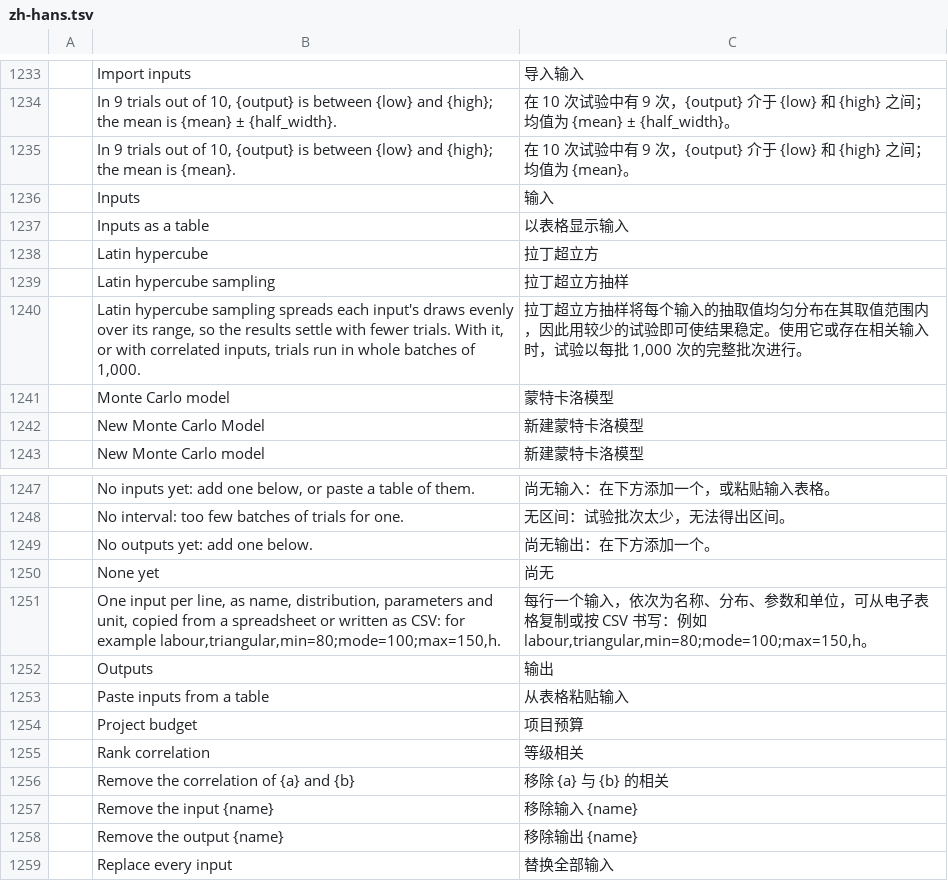
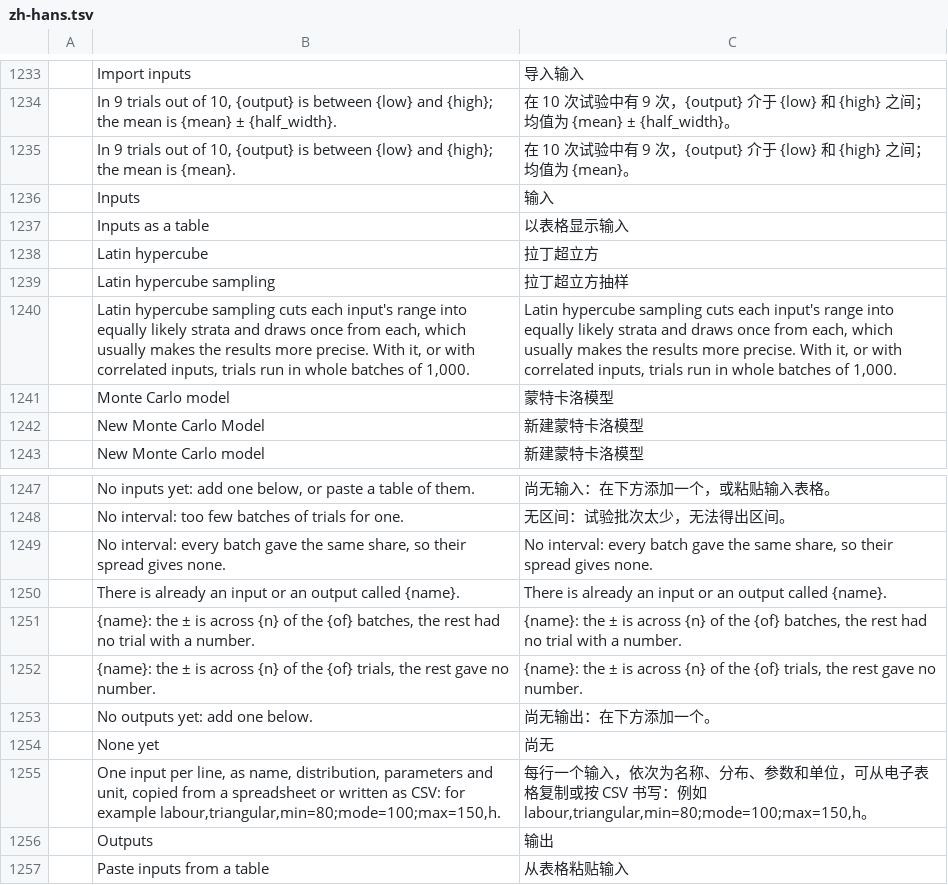
Before and after one commit to helenkwok/StochCraft, a TSV file: i18n/zh-hans.tsv, drawn as a sheet; only a part is shown, gaps mark what is left out; the shorter side is filled out with more unchanged rows; removed rows and columns are numbered as before the commit, all else as after; the diff names each change by its address in the sheet, - before the commit and + after, or states it on an @@ line.

Commit message:
Monte Carlo review fixes: honest intervals, a resumable summary, safer edits
- The run record describes the model as it was when the run started.
- Each output's interval says how many values it is across when some gave no number.
- Exported CSV text cells that a spreadsheet would read as a formula are quoted.
- A sequential maximum below one batch is refused for whole-batch sampling.
- Batches that all gave the same share give no interval, with the reason, not a width of 0.
- The final summary is worked out a piece at a time, so the window can draw and cancel.
- A negative value switched to Normal or Uniform gets valid parameters around it.
- A quoted pasted header is recognised; Add refuses a name already in use.
- A chart range too large to draw gives no axis instead of hanging.
- The guide describes Latin hypercube strata and the stopping rule correctly.

```diff
--- a/i18n/zh-hans.tsv
+++ b/i18n/zh-hans.tsv
-row 1240:  | Latin hypercube sampling spreads each input's draws evenly over its range, so the results settle with fewer trials. With it, or with correlated inputs, trials run in whole batches of 1,000. | 拉丁超立方抽样将每个输入的抽取值均匀分布在其取值范围内，因此用较少的试验即可使结果稳定。使用它或存在相关输入时，试验以每批 1,000 次的完整批次进行。
+row 1240:  | Latin hypercube sampling cuts each input's range into equally likely strata and draws once from each, which usually makes the results more precise. With it, or with correlated inputs, trials run in whole batches of 1,000. | Latin hypercube sampling cuts each input's range into equally likely strata and draws once from each, which usually makes the results more precise. With it, or with correlated inputs, trials run in whole batches of 1,000.
+row 1249:  | No interval: every batch gave the same share, so their spread gives none. | No interval: every batch gave the same share, so their spread gives none.
+row 1250:  | There is already an input or an output called {name}. | There is already an input or an output called {name}.
+row 1251:  | {name}: the ± is across {n} of the {of} batches, the rest had no trial with a number. | {name}: the ± is across {n} of the {of} batches, the rest had no trial with a number.
+row 1252:  | {name}: the ± is across {n} of the {of} trials, the rest gave no number. | {name}: the ± is across {n} of the {of} trials, the rest gave no number.
```
Also changed, not shown: i18n/bs.tsv, i18n/hr.tsv, 50 other files.
